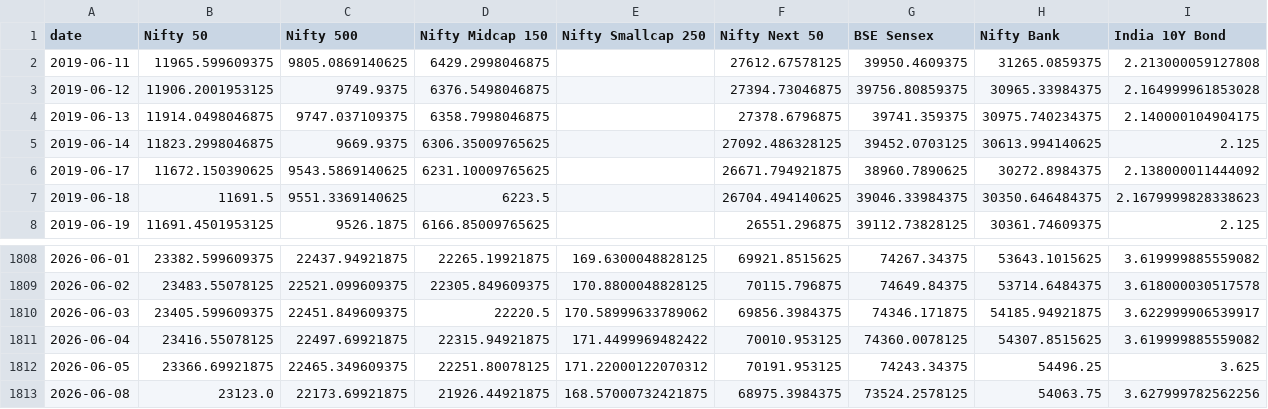
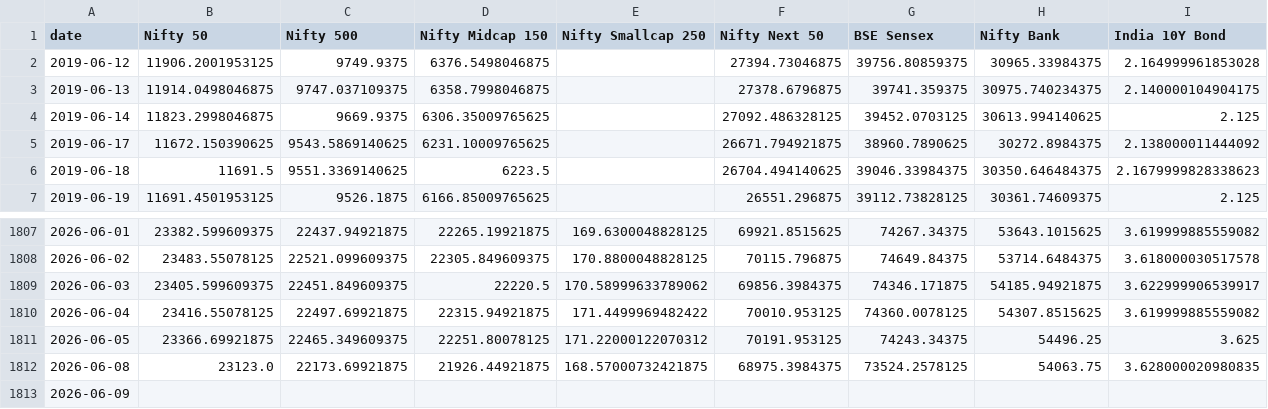
Before and after one commit to krishyadav-dev/Mutual_Fund_Dashboard, a CSV file: data/cleaned/benchmark_data_clean.csv, drawn as a sheet; only a part is shown, gaps mark what is left out.

```diff
--- a/data/cleaned/benchmark_data_clean.csv
+++ b/data/cleaned/benchmark_data_clean.csv
@@ -1,3 +1,2 @@
 date,Nifty 50,Nifty 500,Nifty Midcap 150,Nifty Smallcap 250,Nifty Next 50,BSE Sensex,Nifty Bank,India 10Y Bond
-2019-06-11,11965.599609375,9805.0869140625,6429.2998046875,,27612.67578125,39950.4609375,31265.0859375,2.213000059127808
 2019-06-12,11906.2001953125,9749.9375,6376.5498046875,,27394.73046875,39756.80859375,30965.33984375,2.164999961853028
@@ -1812,2 +1811,3 @@ date,Nifty 50,Nifty 500,Nifty Midcap 150,Nifty Smallcap 250,Nifty Next 50,BSE Se
 2026-06-05,23366.69921875,22465.349609375,22251.80078125,171.22000122070312,70191.953125,74243.34375,54496.25,3.625
-2026-06-08,23123.0,22173.69921875,21926.44921875,168.57000732421875,68975.3984375,73524.2578125,54063.75,3.627999782562256
+2026-06-08,23123.0,22173.69921875,21926.44921875,168.57000732421875,68975.3984375,73524.2578125,54063.75,3.628000020980835
+2026-06-09,,,,,,,,
```
Also changed, not shown: data/cleaned/aum_amfi_monthly_clean.csv, data/cleaned/scheme_profiles_clean.csv, 15 other files.
